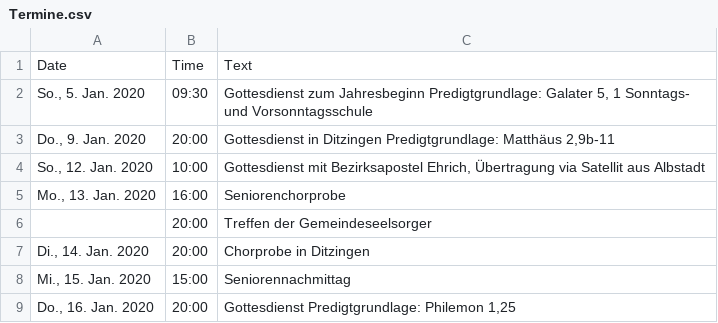
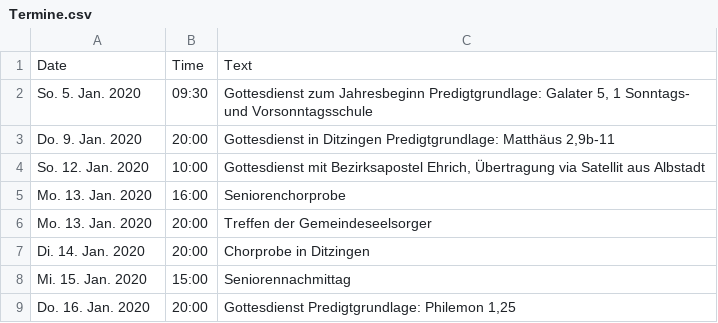
Before and after one commit to tseiffert/GemeindeInfoGerlingen, a CSV file: Termine.csv, drawn as a sheet.

Commit message:
Update Termine.csv

```diff
--- a/Termine.csv
+++ b/Termine.csv
@@ -1,9 +1,9 @@
 Date;Time;Text
-So., 5. Jan. 2020;09:30;Gottesdienst zum Jahresbeginn Predigtgrundlage: Galater 5, 1 Sonntags- und Vorsonntagsschule
-Do., 9. Jan. 2020;20:00;Gottesdienst in Ditzingen Predigtgrundlage: Matthäus 2,9b-11
-So., 12. Jan. 2020;10:00;Gottesdienst mit Bezirksapostel Ehrich, Übertragung via Satellit aus Albstadt
-Mo., 13. Jan. 2020;16:00;Seniorenchorprobe
-;20:00;Treffen der Gemeindeseelsorger
-Di., 14. Jan. 2020;20:00;Chorprobe in Ditzingen
-Mi., 15. Jan. 2020;15:00;Seniorennachmittag
-Do., 16. Jan. 2020;20:00;Gottesdienst Predigtgrundlage: Philemon 1,25
+So. 5. Jan. 2020;09:30;Gottesdienst zum Jahresbeginn Predigtgrundlage: Galater 5, 1 Sonntags- und Vorsonntagsschule
+Do. 9. Jan. 2020;20:00;Gottesdienst in Ditzingen Predigtgrundlage: Matthäus 2,9b-11
+So. 12. Jan. 2020;10:00;Gottesdienst mit Bezirksapostel Ehrich, Übertragung via Satellit aus Albstadt
+Mo. 13. Jan. 2020;16:00;Seniorenchorprobe
+Mo. 13. Jan. 2020;20:00;Treffen der Gemeindeseelsorger
+Di. 14. Jan. 2020;20:00;Chorprobe in Ditzingen
+Mi. 15. Jan. 2020;15:00;Seniorennachmittag
+Do. 16. Jan. 2020;20:00;Gottesdienst Predigtgrundlage: Philemon 1,25
```
